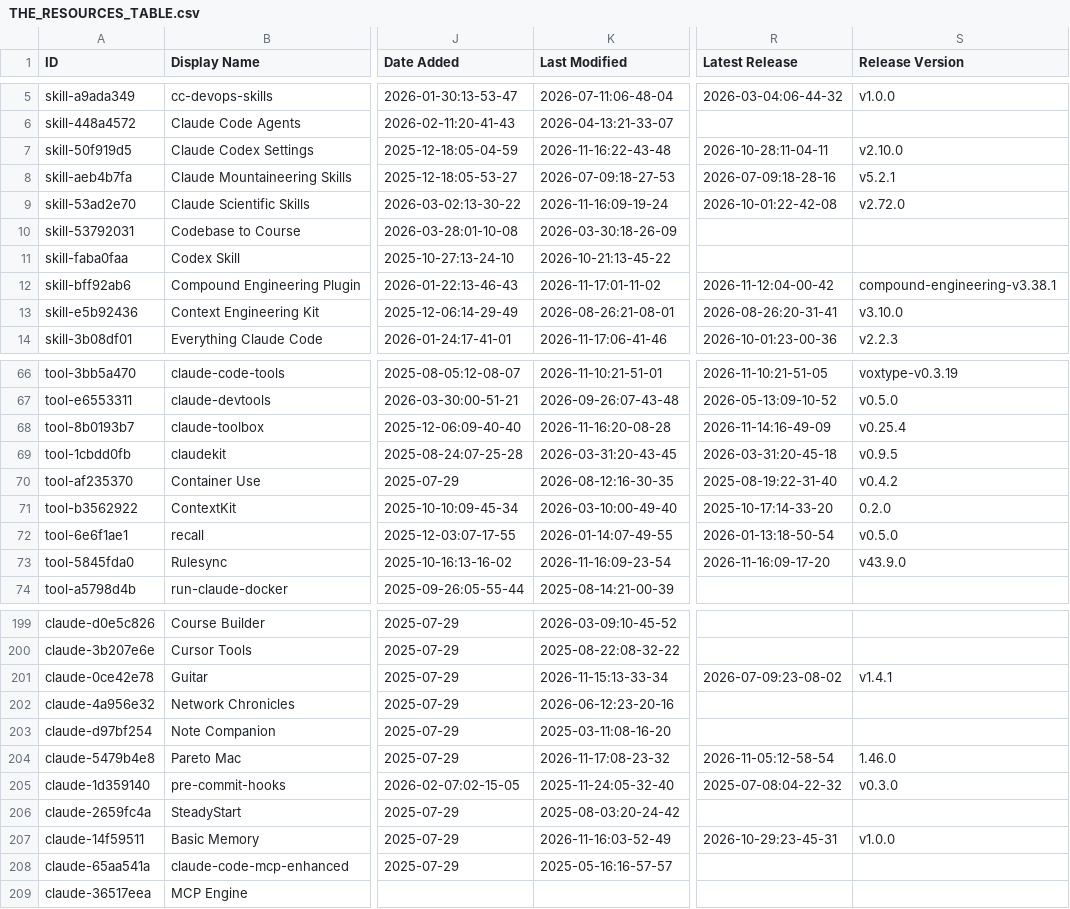
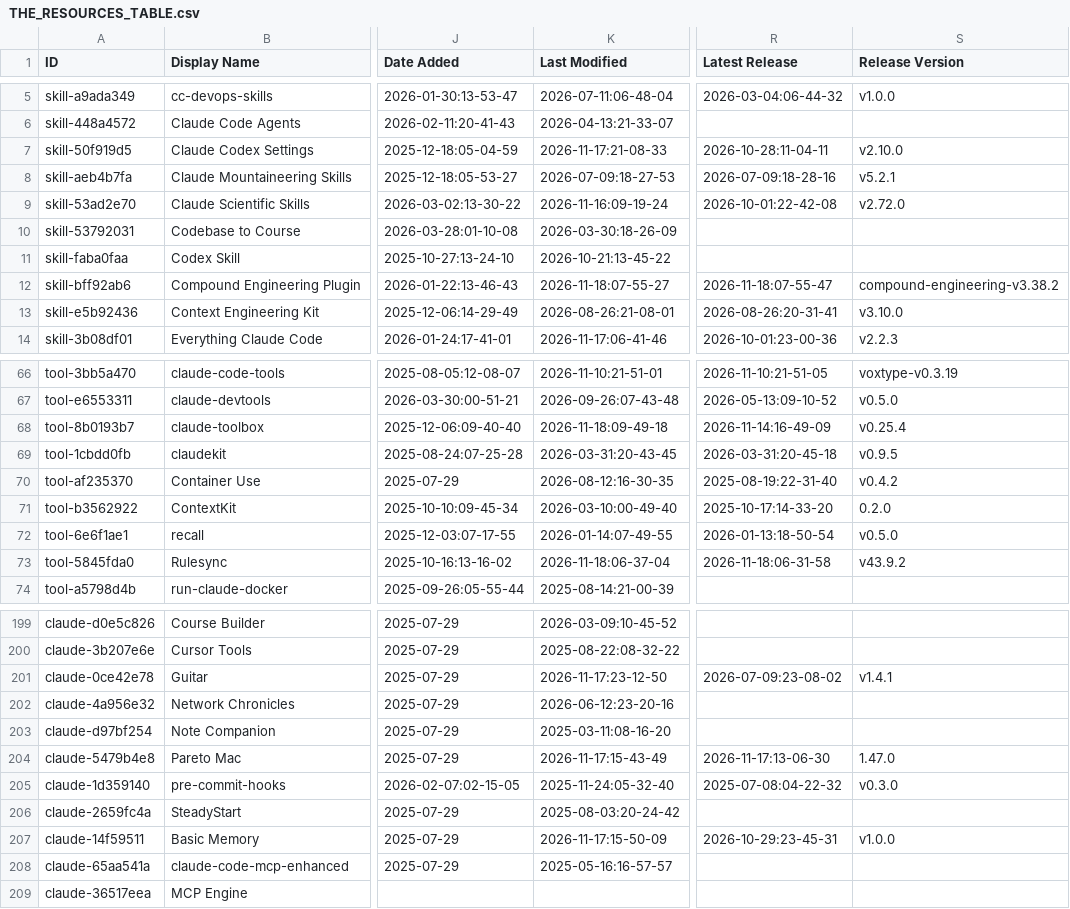
Before and after one commit to sasakiblog26-lgtm/awesome-claude-code, a CSV file: THE_RESOURCES_TABLE.csv, drawn as a sheet; only a part is shown, gaps mark what is left out; the diff covers the shown part only; the diff names each change by its address in the sheet, - before the commit and + after, or states it on an @@ line.

```diff
--- a/THE_RESOURCES_TABLE.csv
+++ b/THE_RESOURCES_TABLE.csv
-K7 (Last Modified): 2026-11-16:22-43-48
+K7 (Last Modified): 2026-11-17:21-08-33
-K12 (Last Modified): 2026-11-17:01-11-02
+K12 (Last Modified): 2026-11-18:07-55-27
-R12 (Latest Release): 2026-11-12:04-00-42
+R12 (Latest Release): 2026-11-18:07-55-47
-S12 (Release Version): compound-engineering-v3.38.1
+S12 (Release Version): compound-engineering-v3.38.2
-K68 (Last Modified): 2026-11-16:20-08-28
+K68 (Last Modified): 2026-11-18:09-49-18
-K73 (Last Modified): 2026-11-16:09-23-54
+K73 (Last Modified): 2026-11-18:06-37-04
-R73 (Latest Release): 2026-11-16:09-17-20
+R73 (Latest Release): 2026-11-18:06-31-58
-S73 (Release Version): v43.9.0
+S73 (Release Version): v43.9.2
-K201 (Last Modified): 2026-11-15:13-33-34
+K201 (Last Modified): 2026-11-17:23-12-50
-K204 (Last Modified): 2026-11-17:08-23-32
+K204 (Last Modified): 2026-11-17:15-43-49
-R204 (Latest Release): 2026-11-05:12-58-54
+R204 (Latest Release): 2026-11-17:13-06-30
-S204 (Release Version): 1.46.0
+S204 (Release Version): 1.47.0
-K207 (Last Modified): 2026-11-16:03-52-49
+K207 (Last Modified): 2026-11-17:15-50-09
```
Also changed, not shown: 50 edited cells elsewhere in this file.
